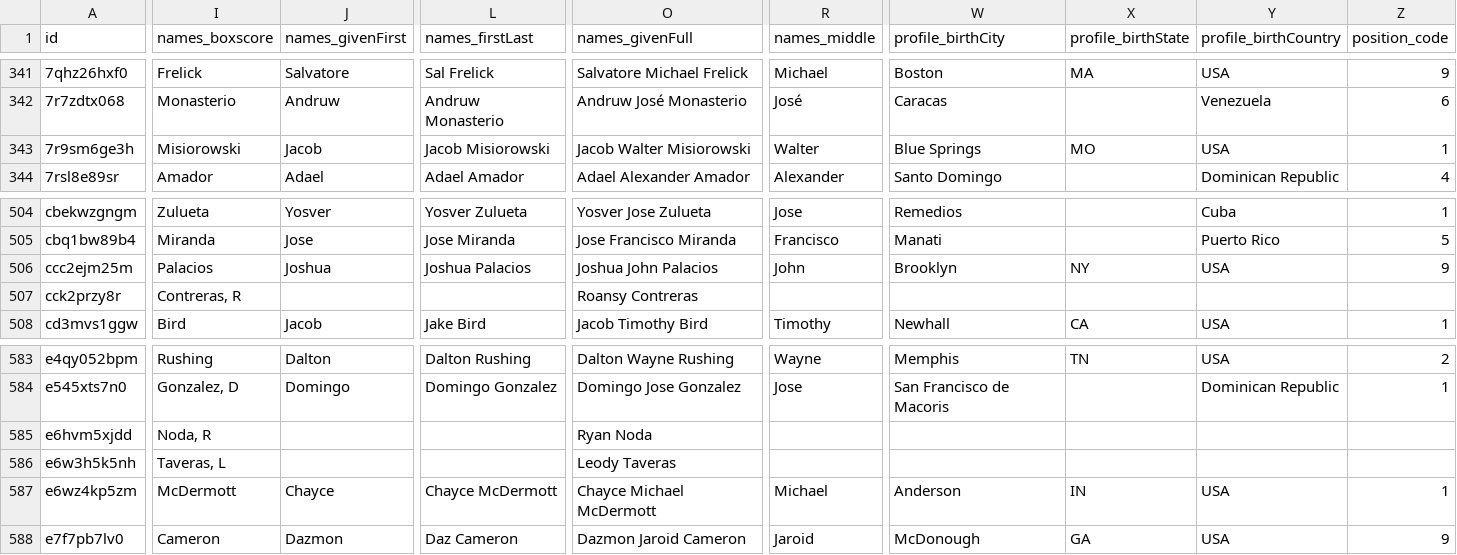
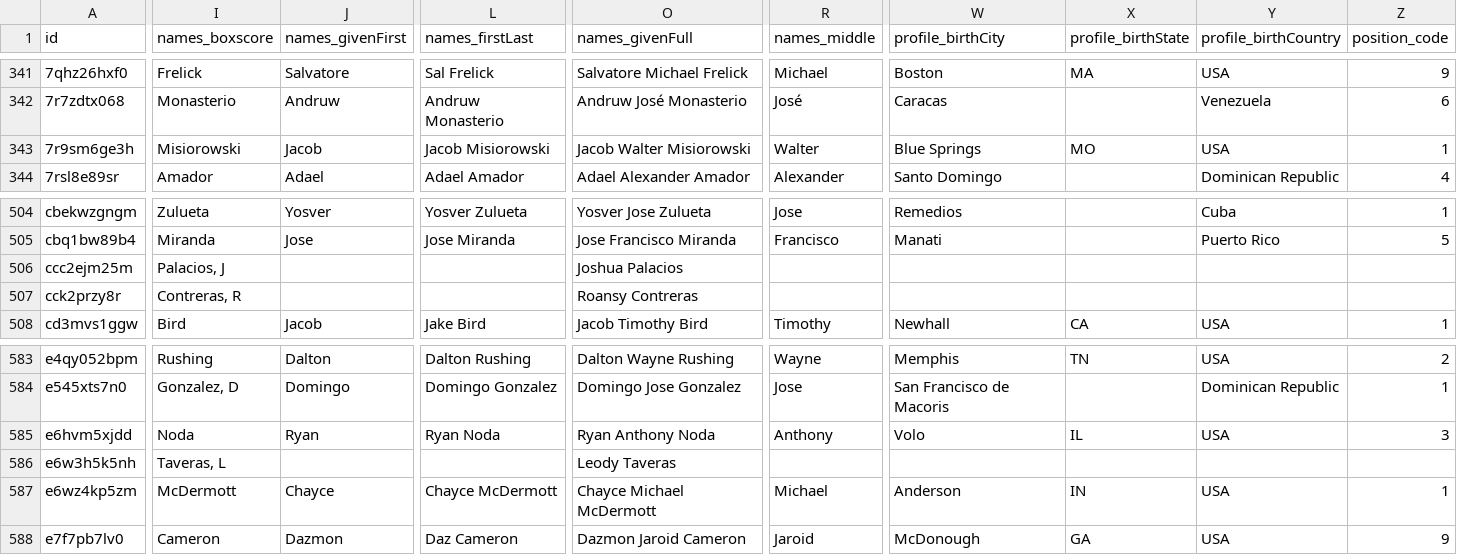
Before and after one commit to StatsVine/prism-registry, a CSV file: exports/mlb/players_mlb_profile/players_mlb_profile.csv, drawn as a sheet; only a part is shown, gaps mark what is left out; the diff covers the shown part only; the diff names each change by its address in the sheet, - before the commit and + after, or states it on an @@ line.

```diff
--- a/exports/mlb/players_mlb_profile/players_mlb_profile.csv
+++ b/exports/mlb/players_mlb_profile/players_mlb_profile.csv
-I506 (names_boxscore): Palacios
+I506 (names_boxscore): Palacios, J
-J506 (names_givenFirst): Joshua
+J506 (names_givenFirst): (empty)
-L506 (names_firstLast): Joshua Palacios
+L506 (names_firstLast): (empty)
-O506 (names_givenFull): Joshua John Palacios
+O506 (names_givenFull): Joshua Palacios
-R506 (names_middle): John
+R506 (names_middle): (empty)
-W506 (profile_birthCity): Brooklyn
+W506 (profile_birthCity): (empty)
-X506 (profile_birthState): NY
+X506 (profile_birthState): (empty)
-Y506 (profile_birthCountry): USA
+Y506 (profile_birthCountry): (empty)
-Z506 (position_code): 9
+Z506 (position_code): (empty)
-I585 (names_boxscore): Noda, R
+I585 (names_boxscore): Noda
-J585 (names_givenFirst): (empty)
+J585 (names_givenFirst): Ryan
-L585 (names_firstLast): (empty)
+L585 (names_firstLast): Ryan Noda
-O585 (names_givenFull): Ryan Noda
+O585 (names_givenFull): Ryan Anthony Noda
-R585 (names_middle): (empty)
+R585 (names_middle): Anthony
-W585 (profile_birthCity): (empty)
+W585 (profile_birthCity): Volo
-X585 (profile_birthState): (empty)
+X585 (profile_birthState): IL
-Y585 (profile_birthCountry): (empty)
+Y585 (profile_birthCountry): USA
-Z585 (position_code): (empty)
+Z585 (position_code): 3
```
Also changed, not shown: 9 edited cells elsewhere in this file, exports/mlb/player_ids/player_ids.csv, exports/mlb/players_mlb_roster/players_mlb_roster.csv, 45 other files.
